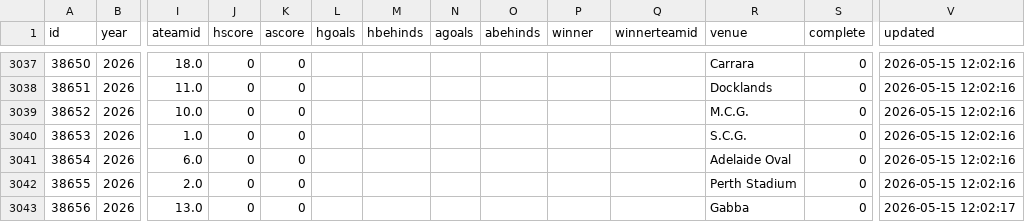
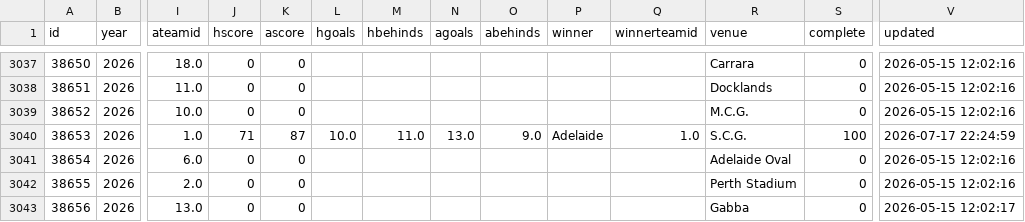
Before and after one commit to tristanarthur/FootyTrack, a CSV file: data/games.csv, drawn as a sheet; only a part is shown, gaps mark what is left out; the diff names each change by its address in the sheet, - before the commit and + after, or states it on an @@ line.

```diff
--- a/data/games.csv
+++ b/data/games.csv
-J3040 (hscore): 0
+J3040 (hscore): 71
-K3040 (ascore): 0
+K3040 (ascore): 87
-L3040 (hgoals): (empty)
+L3040 (hgoals): 10.0
-M3040 (hbehinds): (empty)
+M3040 (hbehinds): 11.0
-N3040 (agoals): (empty)
+N3040 (agoals): 13.0
-O3040 (abehinds): (empty)
+O3040 (abehinds): 9.0
-P3040 (winner): (empty)
+P3040 (winner): Adelaide
-Q3040 (winnerteamid): (empty)
+Q3040 (winnerteamid): 1.0
-S3040 (complete): 0
+S3040 (complete): 100
-V3040 (updated): 2026-05-15 12:02:16
+V3040 (updated): 2026-07-17 22:24:59
```
Also changed, not shown: 1 other file.
